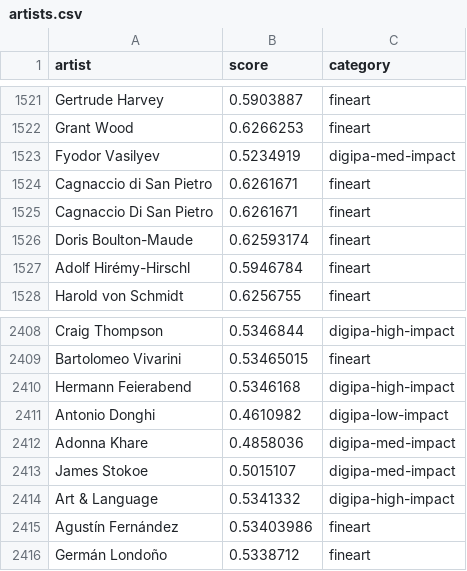
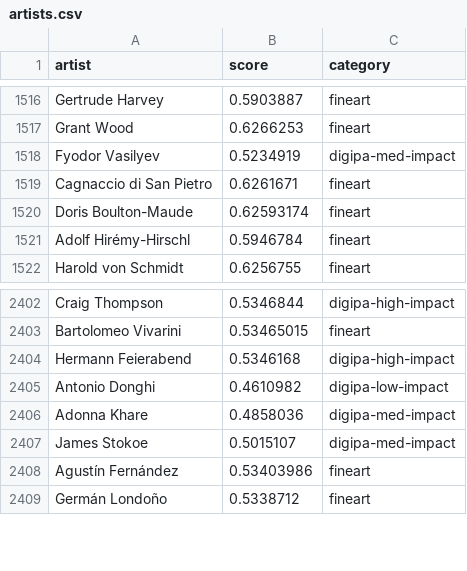
Before and after one commit to LHXCxyw/stable-diffusion-webui, a CSV file: artists.csv, drawn as a sheet; only a part is shown, gaps mark what is left out; the diff covers the shown part only; the diff names each change by its address in the sheet, - before the commit and + after, or states it on an @@ line.

```diff
--- a/artists.csv
+++ b/artists.csv
-row 1525: Cagnaccio Di San Pietro | 0.6261671 | fineart
-row 2414: Art & Language | 0.5341332 | digipa-high-impact
```
Also changed, not shown: 5 removed rows elsewhere in this file, 10 other files.
